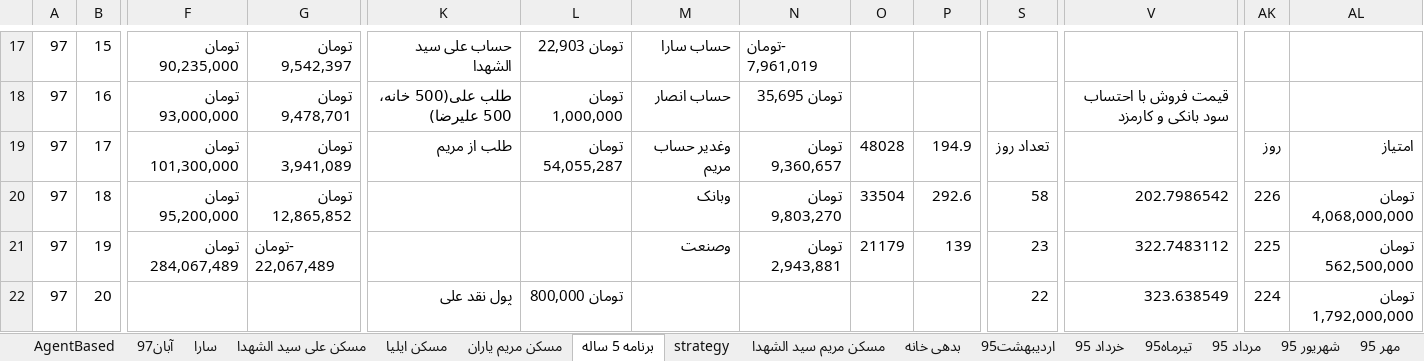
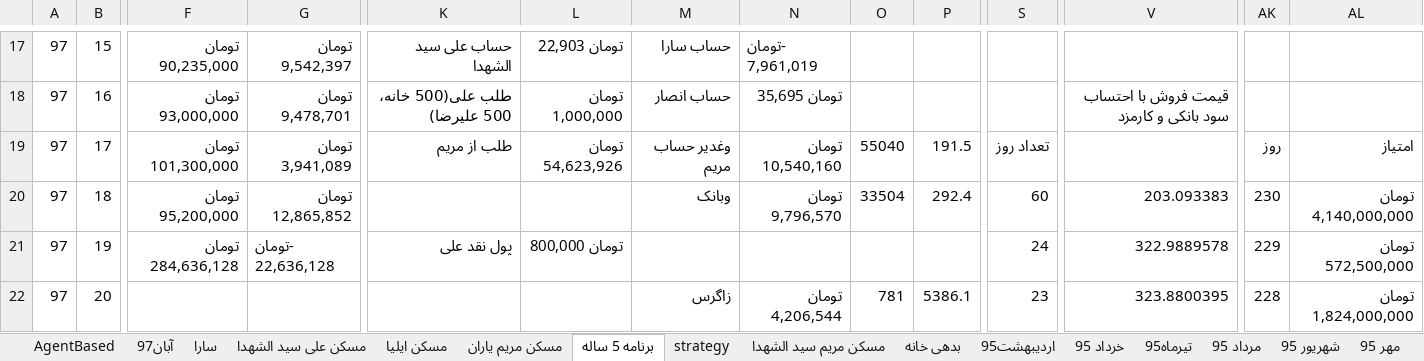
Before and after one commit to ali61n60/AudioDemo, an Excel workbook: AudioDemo/finance/finance.xlsx, sheet برنامه 5 ساله, drawn as a sheet; only a part is shown, gaps mark what is left out; values as stored, in another font and other column widths than the file's, no cell formats; conditional formats not drawn; the diff covers the shown part only; the diff names each change by its address in the sheet, - before the commit and + after, or states it on an @@ line.

```diff
--- a/AudioDemo/finance/finance.xlsx (sheet برنامه 5 ساله)
+++ b/AudioDemo/finance/finance.xlsx (sheet برنامه 5 ساله)
-L19: تومان 54,055,287
+L19: تومان 54,623,926
-N19: تومان 9,360,657
+N19: تومان 10,540,160
-O19: 48028
+O19: 55040
-P19: 194.9
+P19: 191.5
-N20: تومان 9,803,270
+N20: تومان 9,796,570
-P20: 292.6
+P20: 292.4
-S20: 58
+S20: 60
-V20: 202.7986542
+V20: 203.093383
-AK20: 226
+AK20: 230
-AL20: تومان 4,068,000,000
+AL20: تومان 4,140,000,000
-F21: تومان 284,067,489
+F21: تومان 284,636,128
-G21: -تومان 22,067,489
+G21: -تومان 22,636,128
-K21: (empty)
+K21: پول نقد علی
-L21: (empty)
+L21: تومان 800,000
-M21: وصنعت
+M21: (empty)
-N21: تومان 2,943,881
+N21: (empty)
-O21: 21179
+O21: (empty)
-P21: 139
+P21: (empty)
-S21: 23
+S21: 24
-V21: 322.7483112
+V21: 322.9889578
-AK21: 225
+AK21: 229
-AL21: تومان 562,500,000
+AL21: تومان 572,500,000
-K22: پول نقد علی
+K22: (empty)
-L22: تومان 800,000
+L22: (empty)
-M22: (empty)
+M22: زاگرس
-N22: (empty)
+N22: تومان 4,206,544
-O22: (empty)
+O22: 781
-P22: (empty)
+P22: 5386.1
-S22: 22
+S22: 23
-V22: 323.638549
+V22: 323.8800395
-AK22: 224
+AK22: 228
-AL22: تومان 1,792,000,000
+AL22: تومان 1,824,000,000
```
Also changed, not shown: other rows of this sheet, sheet آبان97, cell formats, formulas that keep their value.
